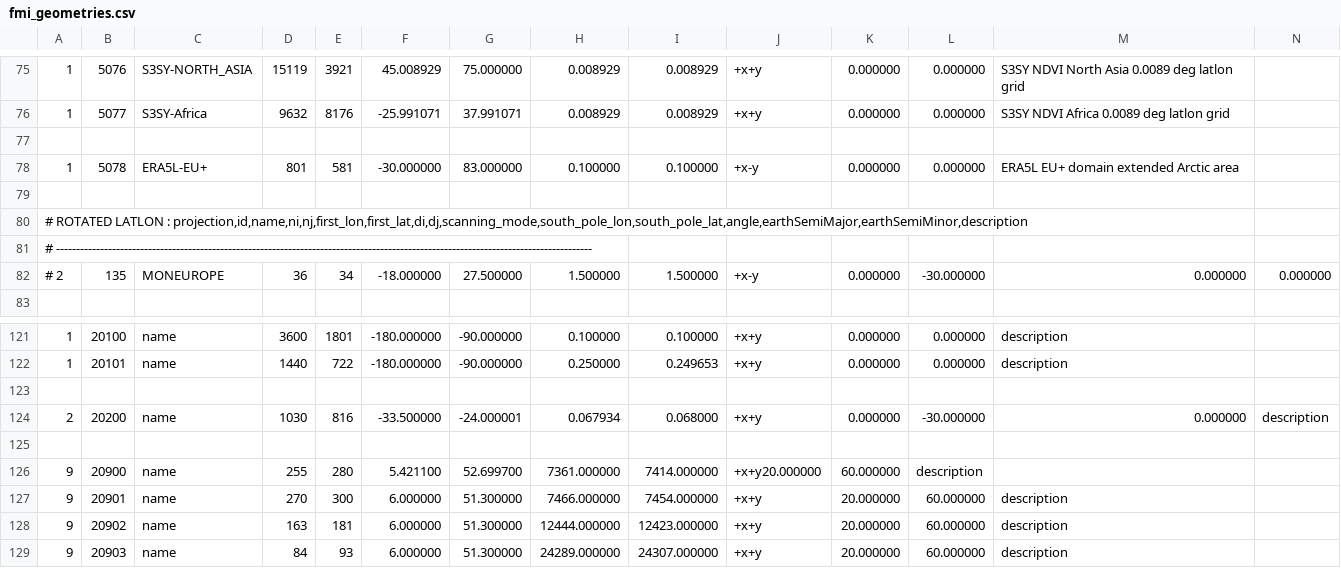
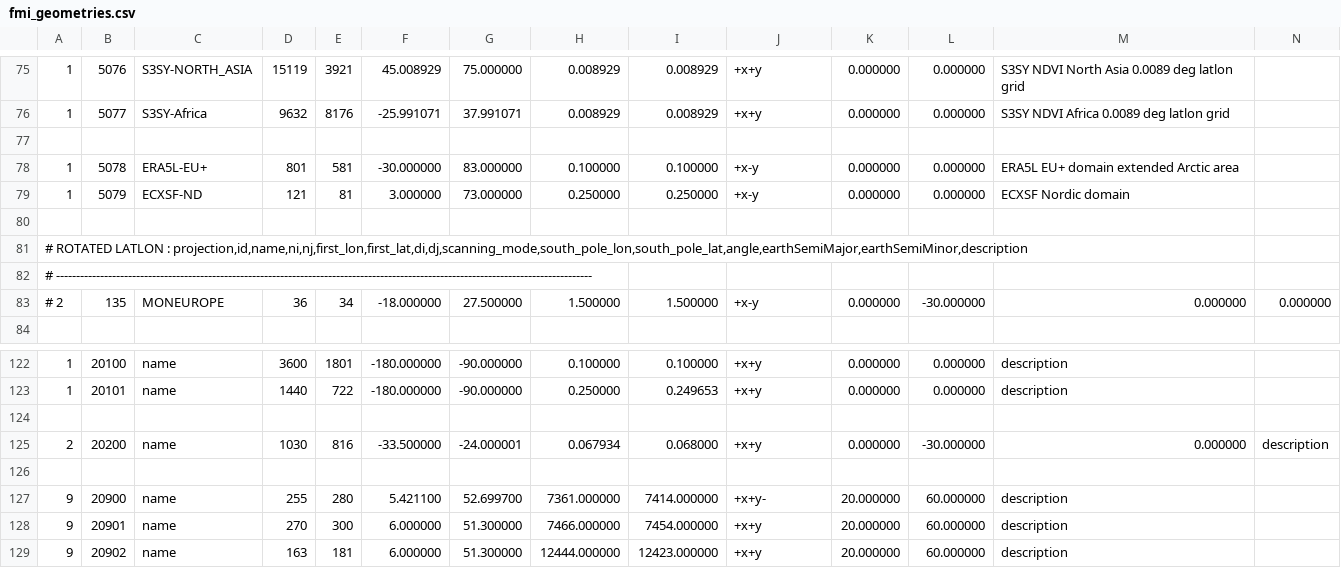
Before and after one commit to fmidev/harvesterseasons-smartmet, a CSV file: smartmet-server/config/libraries/grid-files/ext/fmi_geometries.csv, drawn as a sheet; only a part is shown, gaps mark what is left out; the shorter side is filled out with more unchanged rows; addresses are those after the commit; rows hold the shown columns only; the diff names each change by its address in the sheet, - before the commit and + after, or states it on an @@ line.

```diff
--- a/smartmet-server/config/libraries/grid-files/ext/fmi_geometries.csv
+++ b/smartmet-server/config/libraries/grid-files/ext/fmi_geometries.csv
+row 79: 1 | 5079 | ECXSF-ND | 121 | 81 | 3.000000 | 73.000000 | 0.250000 | 0.250000 | +x-y | 0.000000 | 0.000000 | ECXSF Nordic domain
-J127: +x+y20.000000
+J127: +x+y-
-K127: 60.000000
+K127: 20.000000
-L127: description
+L127: 60.000000
-M127: (empty)
+M127: description
```
Also changed, not shown: smartmet-server/config/engines/grid-engine/producers.csv, 29 other files.
